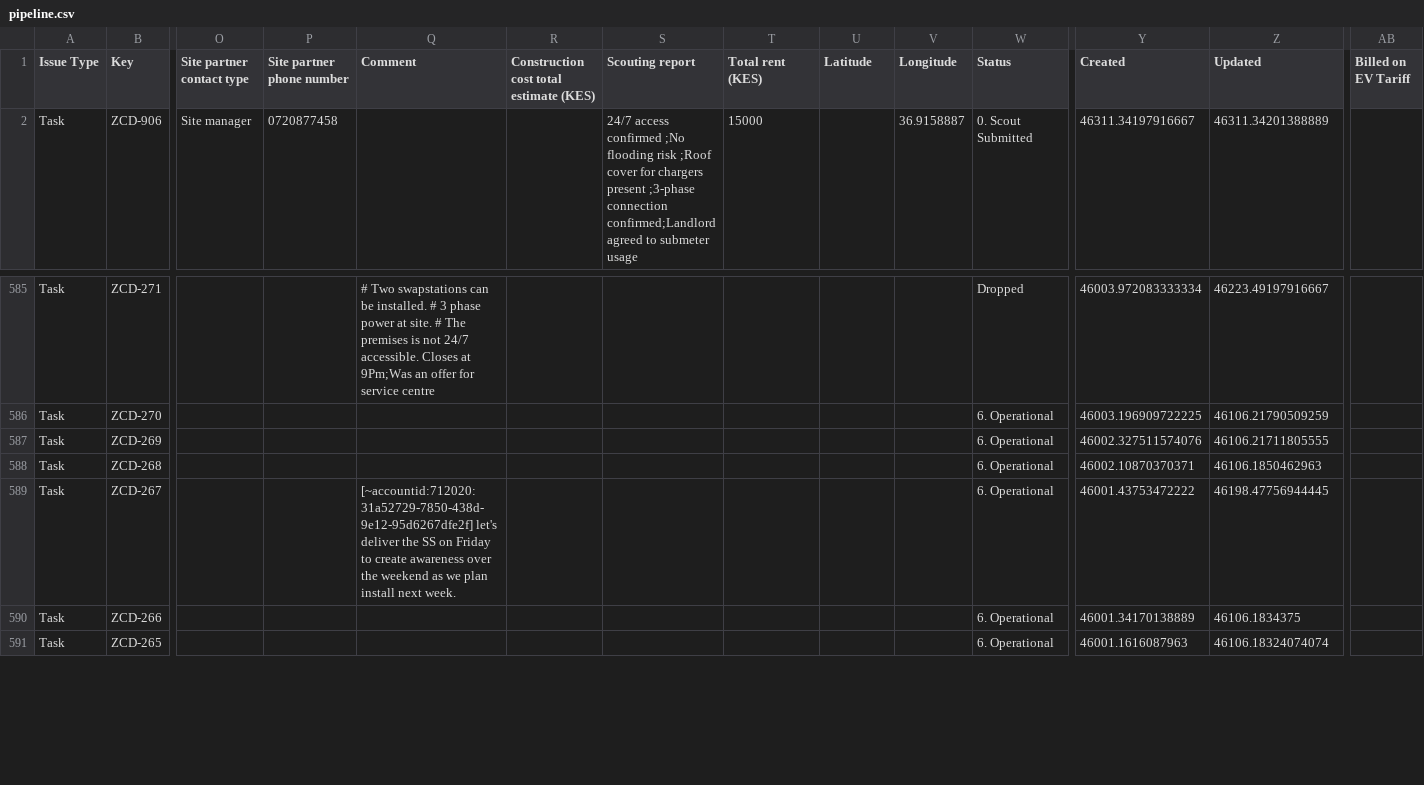
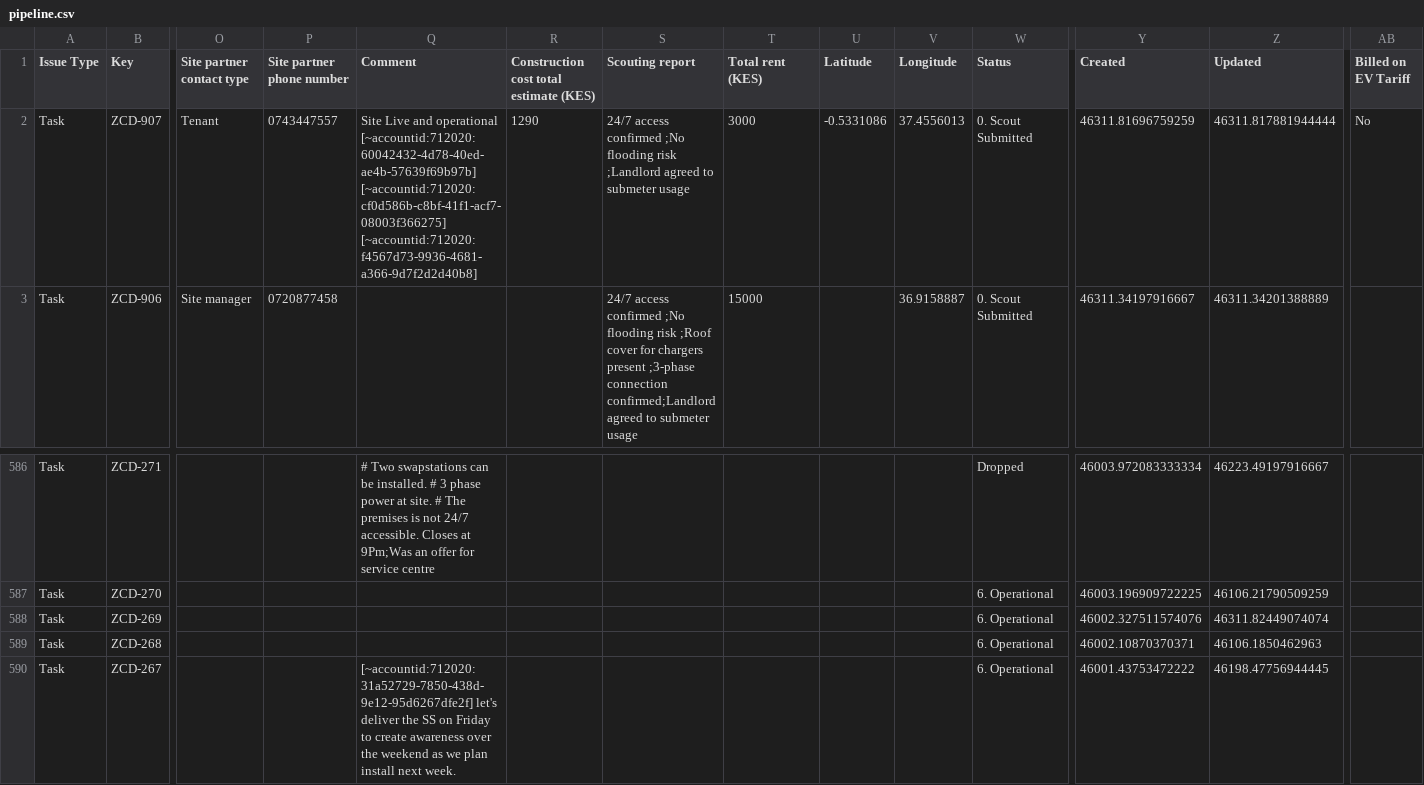
Before and after one commit to keithkinuthiakamauzeno/Network-Overview-Dashboard, a CSV file: data/pipeline.csv, drawn as a sheet; only a part is shown, gaps mark what is left out; the shorter side is filled out with more unchanged rows; addresses are those after the commit; rows hold the shown columns only; the diff names each change by its address in the sheet, - before the commit and + after, or states it on an @@ line.

```diff
--- a/data/pipeline.csv
+++ b/data/pipeline.csv
+row 2: Task | ZCD-907 | Tenant | 0743447557 | Site Live and operational [~accountid:712020:60042432-4d78-40ed-ae4b-57639f69b97b] [~accountid:712020:cf0d586b-c8bf-41f1-acf7-08003f366275] [~accountid:712020:f4567d73-9936-4681-a366-9d7f2d2d40b8] | 1290 | 24/7 access confirmed ;No flooding risk ;Landlord agreed to submeter usage | 3000 | -0.5331086 | 37.4556013 | 0. Scout Submitted | 46311.81696759259 | 46311.817881944444 | No
-Z588 (Updated): 46106.21711805555
+Z588 (Updated): 46311.82449074074
```
